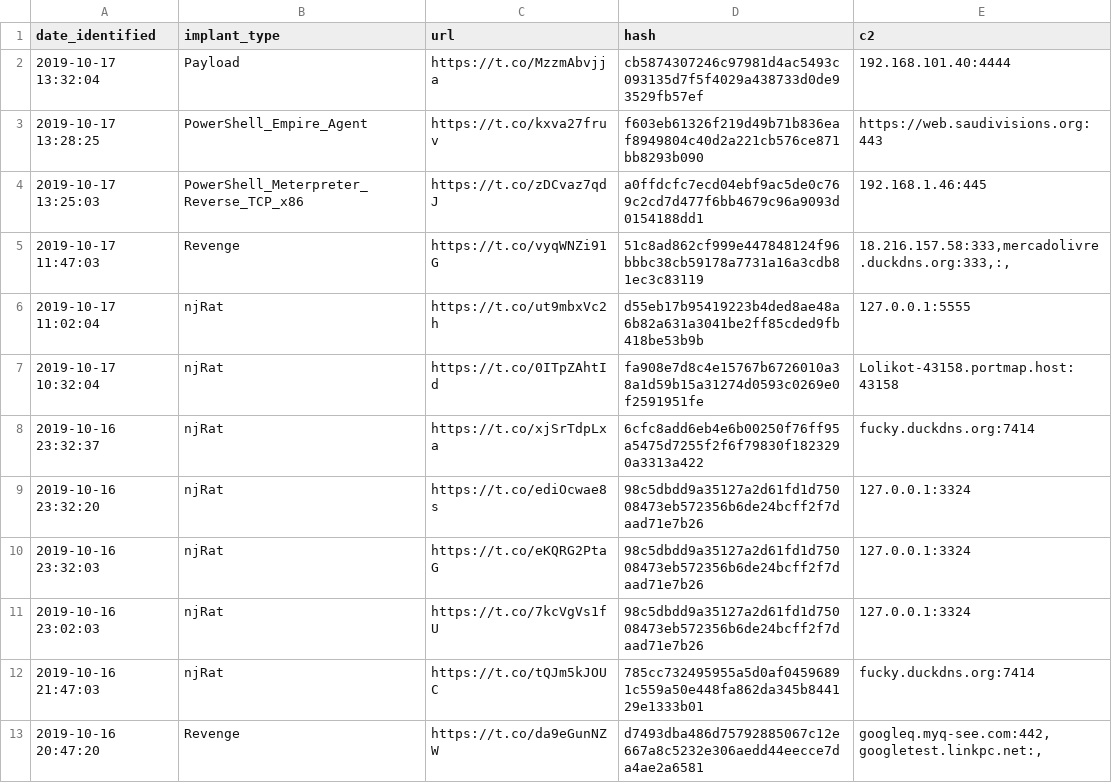
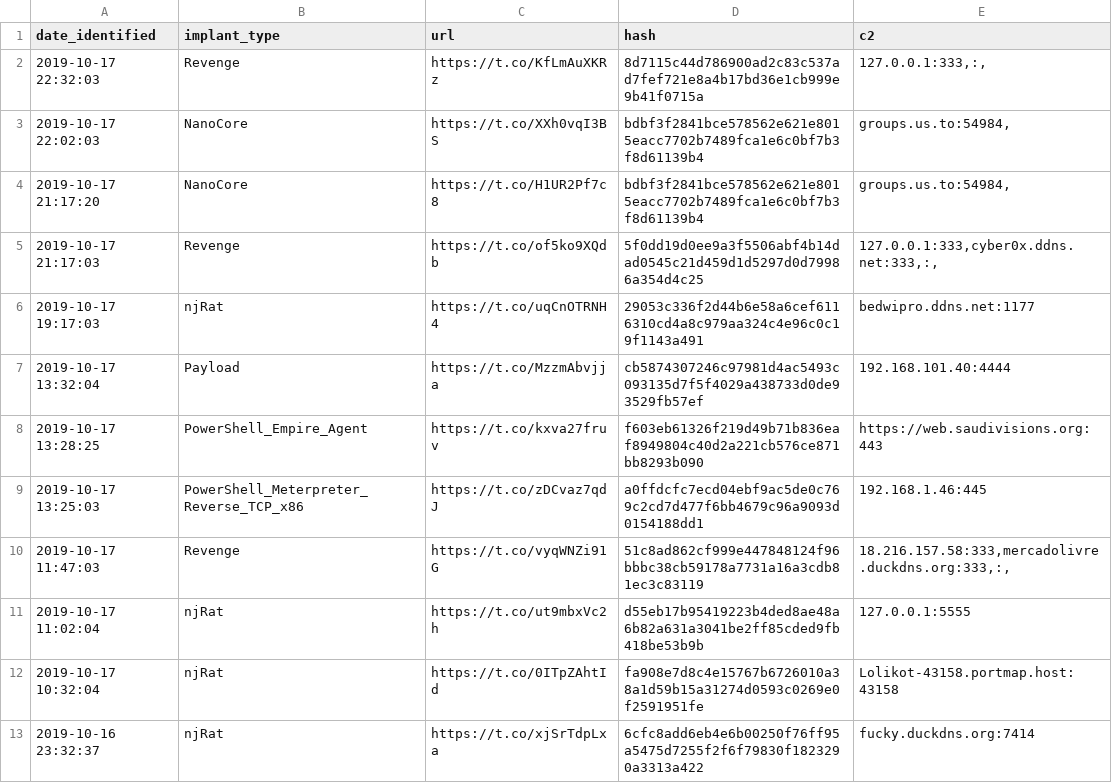
Before and after one commit to signalblur/ScumBots-DataFeed, a CSV file: scumfeed.csv, drawn as a sheet; only a part is shown; the shorter side is filled out with more unchanged rows; the diff names each change by its address in the sheet, - before the commit and + after, or states it on an @@ line.

```diff
--- a/scumfeed.csv
+++ b/scumfeed.csv
+row 2: 2019-10-17 22:32:03 | Revenge | https://t.co/KfLmAuXKRz | 8d7115c44d786900ad2c83c537ad7fef721e8a4b17bd36e1cb999e9b41f0715a | 127.0.0.1:333,:,
+row 3: 2019-10-17 22:02:03 | NanoCore | https://t.co/XXh0vqI3BS | bdbf3f2841bce578562e621e8015eacc7702b7489fca1e6c0bf7b3f8d61139b4 | groups.us.to:54984,
+row 4: 2019-10-17 21:17:20 | NanoCore | https://t.co/H1UR2Pf7c8 | bdbf3f2841bce578562e621e8015eacc7702b7489fca1e6c0bf7b3f8d61139b4 | groups.us.to:54984,
+row 5: 2019-10-17 21:17:03 | Revenge | https://t.co/of5ko9XQdb | 5f0dd19d0ee9a3f5506abf4b14dad0545c21d459d1d5297d0d79986a354d4c25 | 127.0.0.1:333,cyber0x.ddns.net:333,:,
+row 6: 2019-10-17 19:17:03 | njRat | https://t.co/uqCnOTRNH4 | 29053c336f2d44b6e58a6cef6116310cd4a8c979aa324c4e96c0c19f1143a491 | bedwipro.ddns.net:1177
```
Also changed, not shown: 1 other file.
